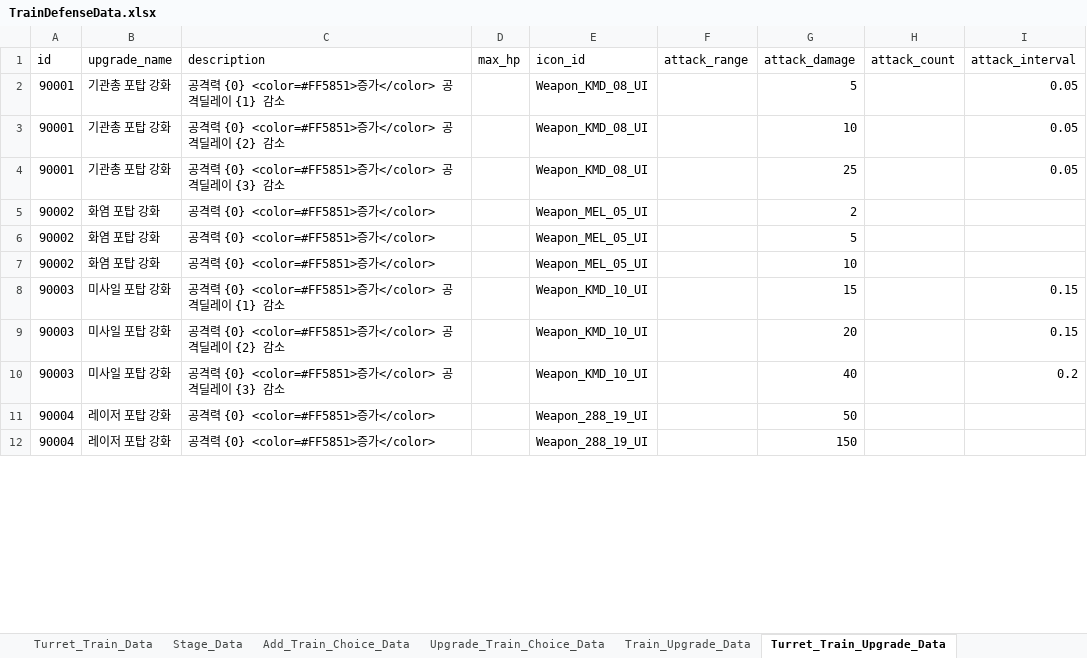
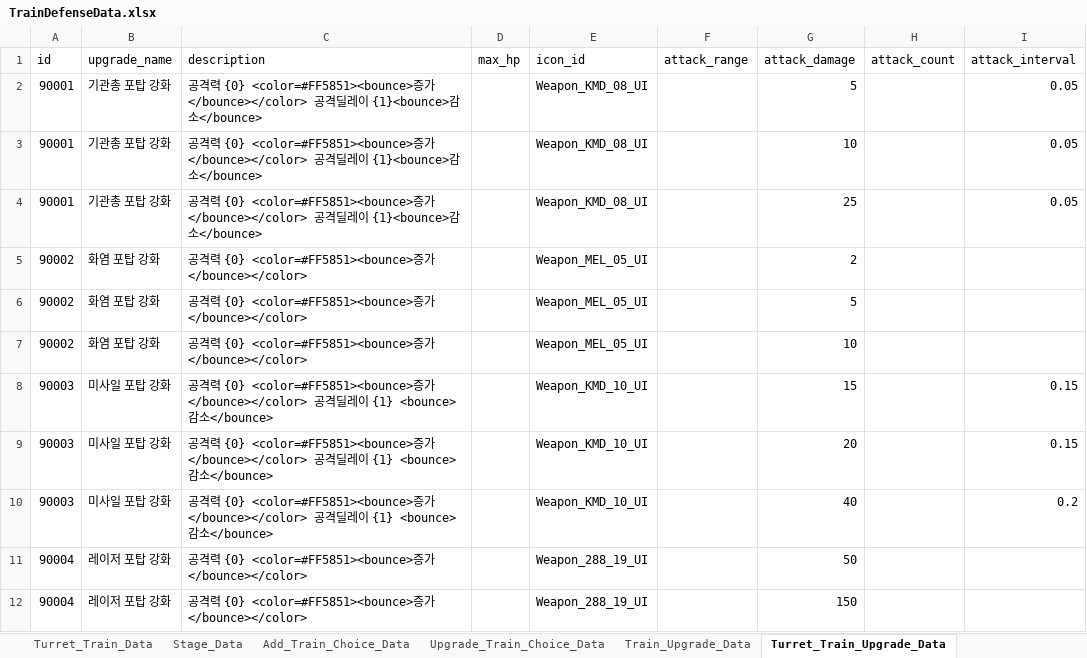
Before and after one commit to cumic06/TrainDefense, an Excel workbook: Assets/02_Resources/Data/TrainDefenseData.xlsx, sheet Turret_Train_Upgrade_Data, drawn as a sheet; only a part is shown; values as stored, in another font and other column widths than the file's, no borders; the diff covers the shown part only; the diff names each change by its address in the sheet, - before the commit and + after, or states it on an @@ line.

```diff
--- a/Assets/02_Resources/Data/TrainDefenseData.xlsx (sheet Turret_Train_Upgrade_Data)
+++ b/Assets/02_Resources/Data/TrainDefenseData.xlsx (sheet Turret_Train_Upgrade_Data)
-C2 (description): …{0} <color=#FF5851>증가</color> 공격딜레이 {1} 감소
+C2 (description): …{0} <color=#FF5851><bounce>증가</bounce></color> 공격딜레이 {1}<bounce>감소</bounce>
-C3 (description): …{0} <color=#FF5851>증가</color> 공격딜레이 {2} 감소
+C3 (description): …{0} <color=#FF5851><bounce>증가</bounce></color> 공격딜레이 {1}<bounce>감소</bounce>
-C4 (description): …{0} <color=#FF5851>증가</color> 공격딜레이 {3} 감소
+C4 (description): …{0} <color=#FF5851><bounce>증가</bounce></color> 공격딜레이 {1}<bounce>감소</bounce>
-C5:C7 (description): 공격력 {0} <color=#FF5851>증가</color>
+C5:C7 (description): 공격력 {0} <color=#FF5851><bounce>증가</bounce></color>
-C8 (description): …{0} <color=#FF5851>증가</color> 공격딜레이 {1} 감소
+C8 (description): …{0} <color=#FF5851><bounce>증가</bounce></color> 공격딜레이 {1} <bounce>감소</bounce>
-C9 (description): …{0} <color=#FF5851>증가</color> 공격딜레이 {2} 감소
+C9 (description): …{0} <color=#FF5851><bounce>증가</bounce></color> 공격딜레이 {1} <bounce>감소</bounce>
-C10 (description): …{0} <color=#FF5851>증가</color> 공격딜레이 {3} 감소
+C10 (description): …{0} <color=#FF5851><bounce>증가</bounce></color> 공격딜레이 {1} <bounce>감소</bounce>
-C11:C12 (description): 공격력 {0} <color=#FF5851>증가</color>
+C11:C12 (description): 공격력 {0} <color=#FF5851><bounce>증가</bounce></color>
```
Also changed, not shown: 10 edited cells elsewhere in this sheet, sheet Range_Train_Upgrade_Data, 2 other files.
